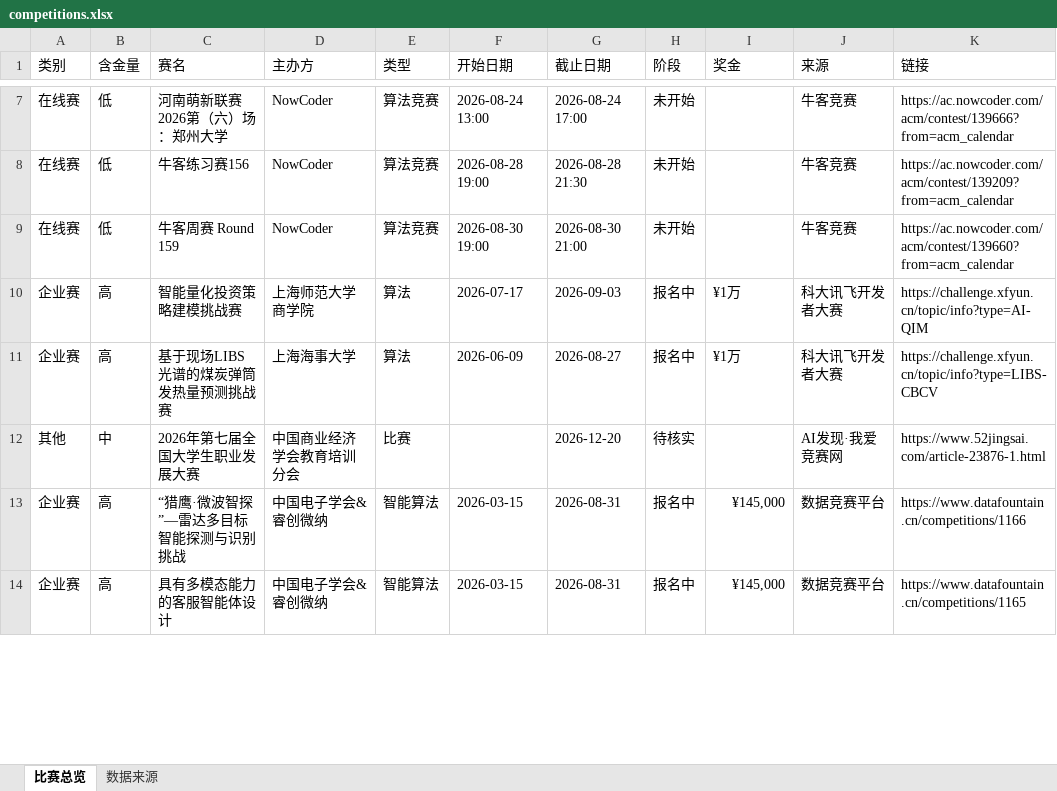
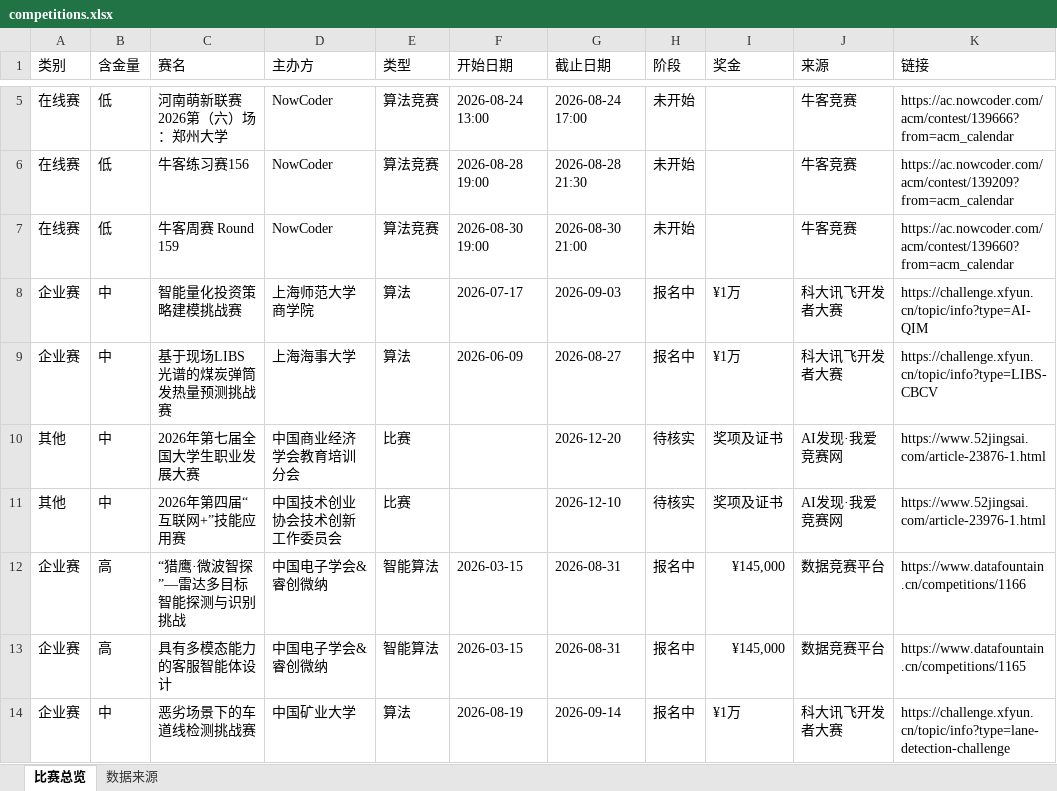
Before and after one commit to ArchaicRam/competition-radar, an Excel workbook: data/competitions.xlsx, sheet 比赛总览, drawn as a sheet; only a part is shown, gaps mark what is left out; values as stored, in another font and other column widths than the file's, no cell formats; addresses are those after the commit; the diff covers the shown part only; the diff names each change by its address in the sheet, - before the commit and + after, or states it on an @@ line.

```diff
--- a/data/competitions.xlsx (sheet 比赛总览)
+++ b/data/competitions.xlsx (sheet 比赛总览)
-B8:B9 (含金量): 高
+B8:B9 (含金量): 中
-I10 (奖金): (empty)
+I10 (奖金): 奖项及证书
+row 11: 其他 | 中 | 2026年第四届“互联网+”技能应用赛 | 中国技术创业协会技术创新工作委员会 | 比赛 |  | 2026-12-10 | 待核实 | 奖项及证书 | AI发现·我爱竞赛网 | https://www.52jingsai.com/article-23976-1.html
+row 14: 企业赛 | 中 | 恶劣场景下的车道线检测挑战赛 | 中国矿业大学 | 算法 | 2026-08-19 | 2026-09-14 | 报名中 | ¥1万 | 科大讯飞开发者大赛 | https://challenge.xfyun.cn/topic/info?type=lane-detection-challenge
```
Also changed, not shown: 4 added rows, 6 removed rows and 34 edited cells elsewhere in this sheet, sheet 数据来源, cell formats, 8 other files.
